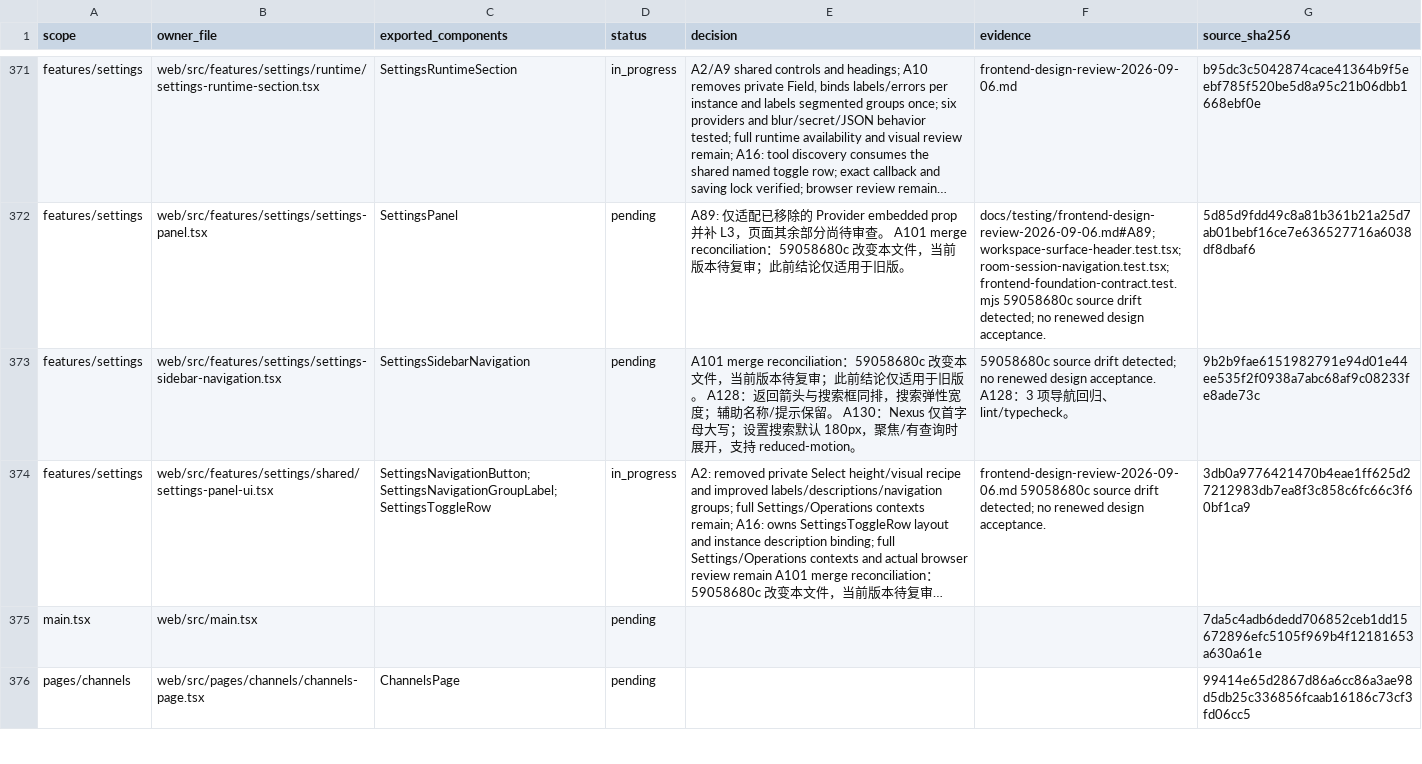
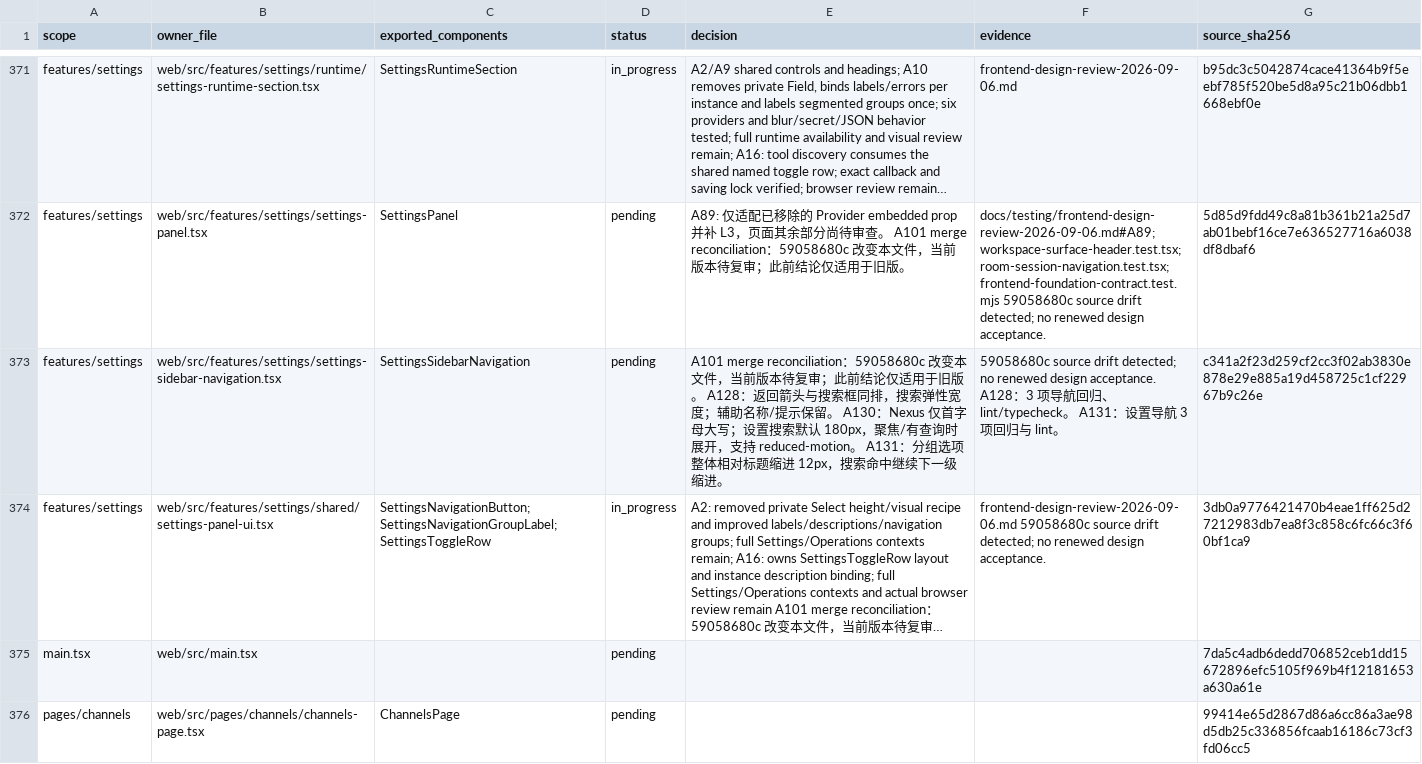
Before and after one commit to nexus-research-lab/nexus, a CSV file: docs/testing/frontend-design-review-2026-09-06.csv, drawn as a sheet; only a part is shown, gaps mark what is left out; long unchanged cells end in …; the diff names each change by its address in the sheet, - before the commit and + after, or states it on an @@ line.

```diff
--- a/docs/testing/frontend-design-review-2026-09-06.csv
+++ b/docs/testing/frontend-design-review-2026-09-06.csv
-E373 (decision): …持 reduced-motion。
+E373 (decision): …持 reduced-motion。 A131：分组选项整体相对标题缩进 12px，搜索命中继续下一级缩进。
-F373 (evidence): …lint/typecheck。
+F373 (evidence): …lint/typecheck。 A131：设置导航 3 项回归与 lint。
-G373 (source_sha256): 9b2b9fae6151982791e94d01e44ee535f2f0938a7abc68af9c08233fe8ade73c
+G373 (source_sha256): c341a2f23d259cf2cc3f02ab3830e878e29e885a19d458725c1cf22967b9c26e
```
Also changed, not shown: 3 other files.
